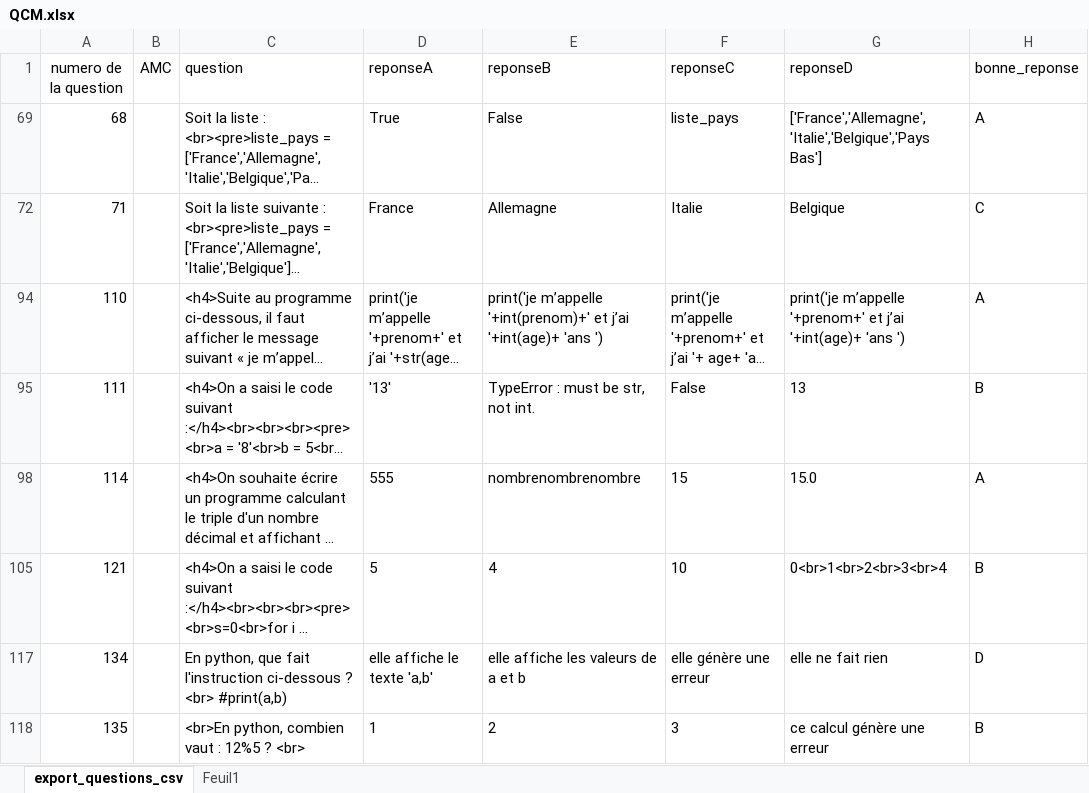
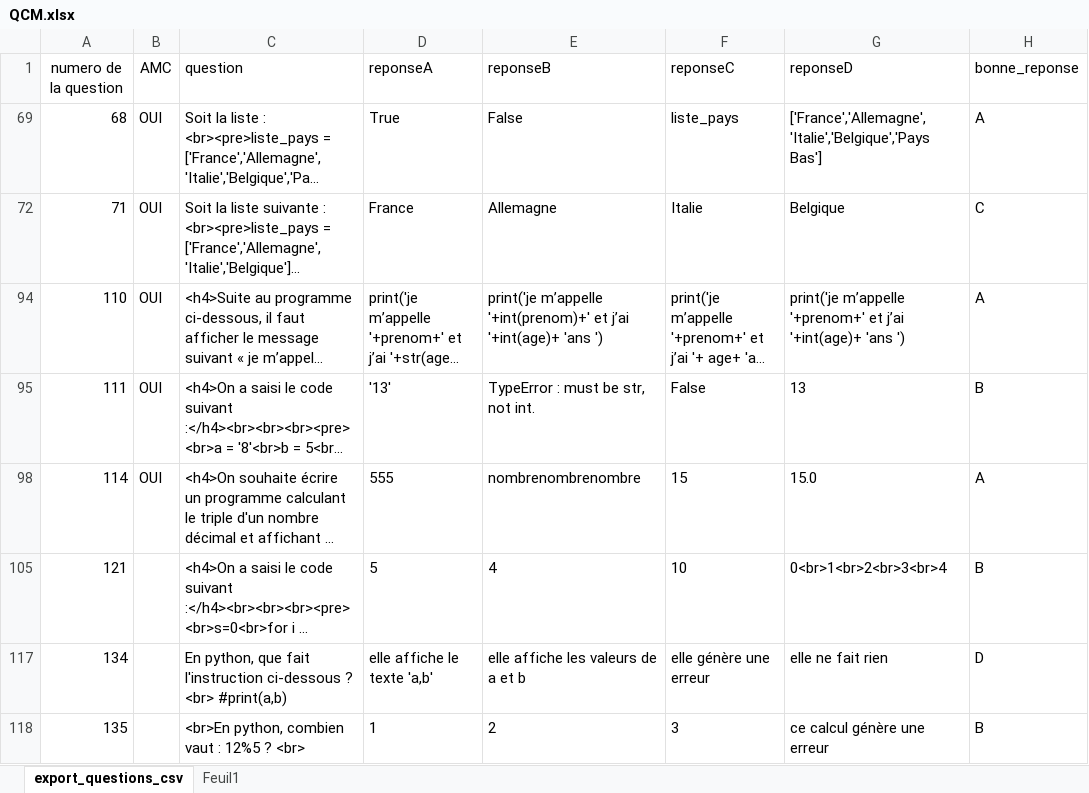
Before and after one commit to xpessoles/QCM_AMC, an Excel workbook: QCM.xlsx, sheet export_questions_csv, drawn as a sheet; only a part is shown; long unchanged cells end in …; values as stored, in another font and other column widths than the file's, no borders; table styles not drawn; the diff names each change by its address in the sheet, - before the commit and + after, or states it on an @@ line.

```diff
--- a/QCM.xlsx (sheet export_questions_csv)
+++ b/QCM.xlsx (sheet export_questions_csv)
-B69 (AMC): (empty)
+B69 (AMC): OUI
-B72 (AMC): (empty)
+B72 (AMC): OUI
-B94:B95 (AMC): (empty)
+B94:B95 (AMC): OUI
-B98 (AMC): (empty)
+B98 (AMC): OUI
```
Also changed, not shown: 6 other files.
